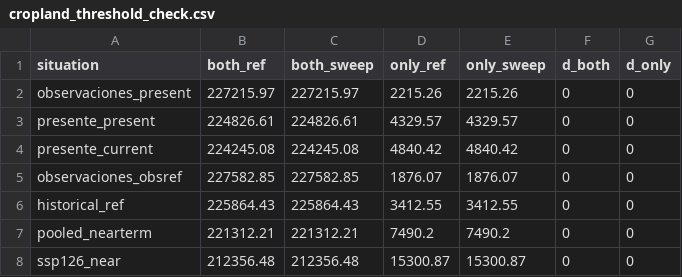
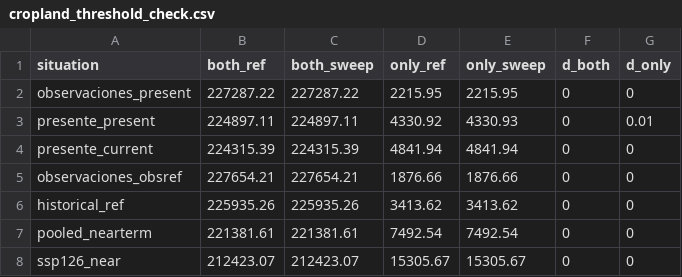
Before and after one commit to DanielGP121/plinius-apricot-winter-chill, a CSV file: 02_outputs/cropland_threshold_check.csv, drawn as a sheet; only a part is shown; the diff covers the shown part only.

```diff
--- a/02_outputs/cropland_threshold_check.csv
+++ b/02_outputs/cropland_threshold_check.csv
@@ -1,8 +1,8 @@
 situation,both_ref,both_sweep,only_ref,only_sweep,d_both,d_only
-observaciones_present,227215.97,227215.97,2215.26,2215.26,0,0
-presente_present,224826.61,224826.61,4329.57,4329.57,0,0
-presente_current,224245.08,224245.08,4840.42,4840.42,0,0
-observaciones_obsref,227582.85,227582.85,1876.07,1876.07,0,0
-historical_ref,225864.43,225864.43,3412.55,3412.55,0,0
-pooled_nearterm,221312.21,221312.21,7490.2,7490.2,0,0
-ssp126_near,212356.48,212356.48,15300.87,15300.87,0,0
+observaciones_present,227287.22,227287.22,2215.95,2215.95,0,0
+presente_present,224897.11,224897.11,4330.92,4330.93,0,0.01
+presente_current,224315.39,224315.39,4841.94,4841.94,0,0
+observaciones_obsref,227654.21,227654.21,1876.66,1876.66,0,0
+historical_ref,225935.26,225935.26,3413.62,3413.62,0,0
+pooled_nearterm,221381.61,221381.61,7492.54,7492.54,0,0
+ssp126_near,212423.07,212423.07,15305.67,15305.67,0,0
```
Also changed, not shown: 21 edited cells elsewhere in this file, 02_outputs/cropland_threshold_sweep.csv, 02_outputs/talk_numbers_cropland.csv, 40 other files.
